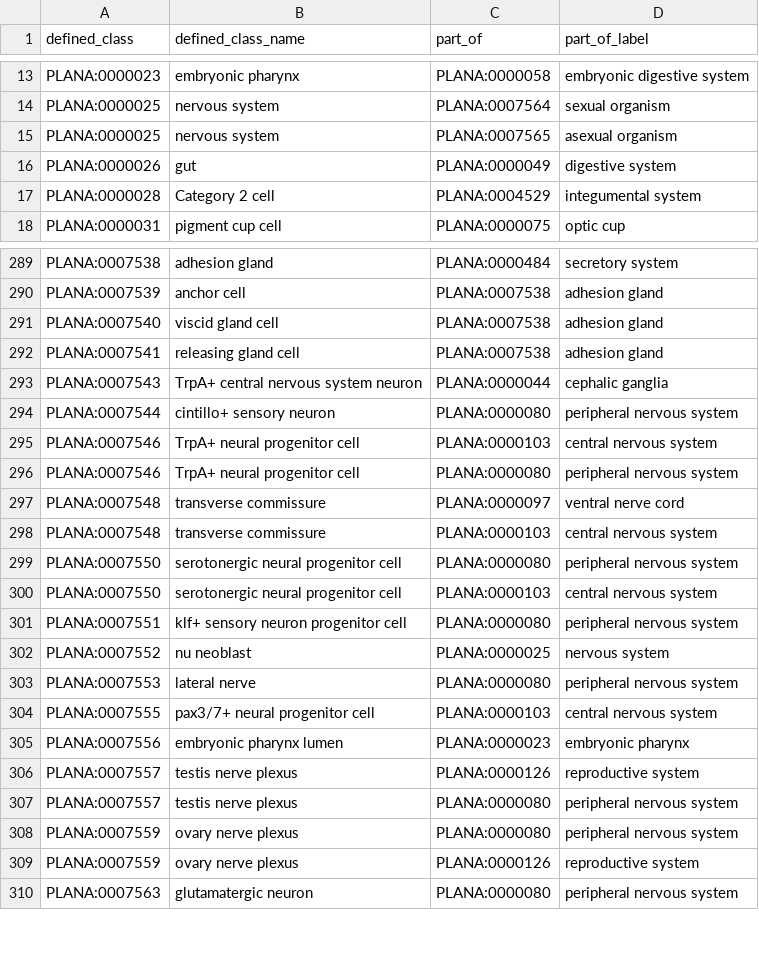
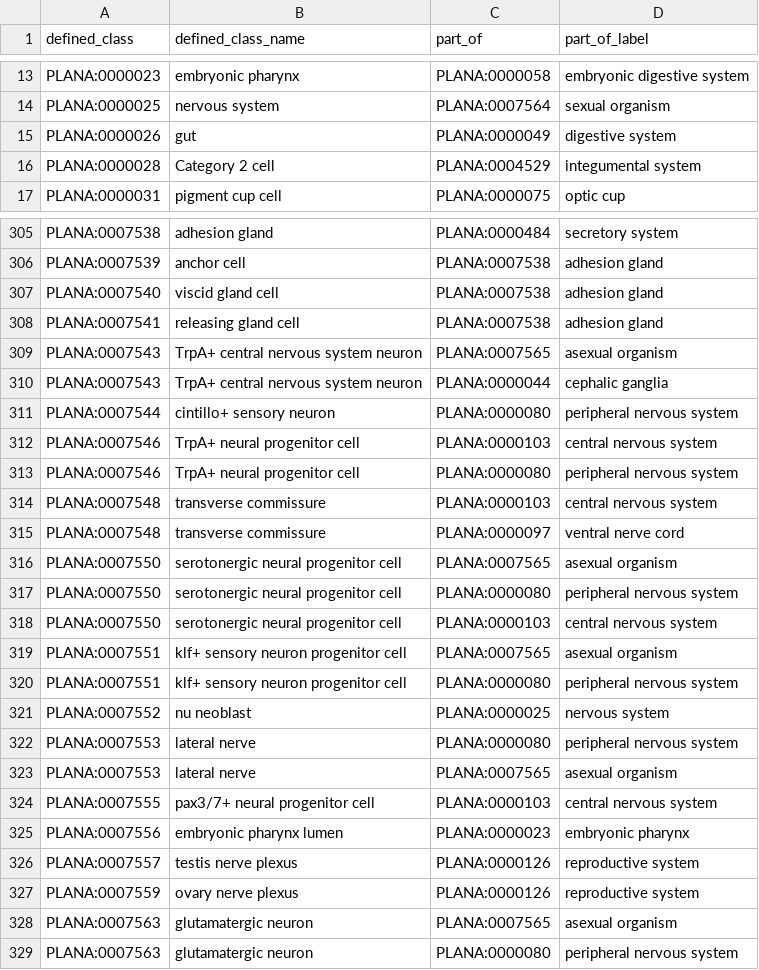
Before and after one commit to obophenotype/planaria-ontology, a TSV file: src/patterns/data/default/plana_terms_part_of.tsv, drawn as a sheet; only a part is shown, gaps mark what is left out; the diff covers the shown part only.

Commit message:
removed ovary/testis nerve plexus from asexual organism

```diff
--- a/src/patterns/data/default/plana_terms_part_of.tsv
+++ b/src/patterns/data/default/plana_terms_part_of.tsv
@@ -14,3 +14,2 @@ PLANA:0000023	embryonic pharynx	PLANA:0000058	embryonic digestive system
 PLANA:0000025	nervous system	PLANA:0007564	sexual organism
-PLANA:0000025	nervous system	PLANA:0007565	asexual organism
 PLANA:0000026	gut	PLANA:0000049	digestive system
@@ -292,2 +308,3 @@ PLANA:0007540	viscid gland cell	PLANA:0007538	adhesion gland
 PLANA:0007541	releasing gland cell	PLANA:0007538	adhesion gland
+PLANA:0007543	TrpA+ central nervous system neuron	PLANA:0007565	asexual organism
 PLANA:0007543	TrpA+ central nervous system neuron	PLANA:0000044	cephalic ganglia
@@ -296,6 +313,8 @@ PLANA:0007546	TrpA+ neural progenitor cell	PLANA:0000103	central nervous system
 PLANA:0007546	TrpA+ neural progenitor cell	PLANA:0000080	peripheral nervous system
+PLANA:0007548	transverse commissure	PLANA:0000103	central nervous system
 PLANA:0007548	transverse commissure	PLANA:0000097	ventral nerve cord
-PLANA:0007548	transverse commissure	PLANA:0000103	central nervous system
+PLANA:0007550	serotonergic neural progenitor cell	PLANA:0007565	asexual organism
 PLANA:0007550	serotonergic neural progenitor cell	PLANA:0000080	peripheral nervous system
 PLANA:0007550	serotonergic neural progenitor cell	PLANA:0000103	central nervous system
+PLANA:0007551	klf+ sensory neuron progenitor cell	PLANA:0007565	asexual organism
 PLANA:0007551	klf+ sensory neuron progenitor cell	PLANA:0000080	peripheral nervous system
@@ -303,2 +322,3 @@ PLANA:0007552	nu neoblast	PLANA:0000025	nervous system
 PLANA:0007553	lateral nerve	PLANA:0000080	peripheral nervous system
+PLANA:0007553	lateral nerve	PLANA:0007565	asexual organism
 PLANA:0007555	pax3/7+ neural progenitor cell	PLANA:0000103	central nervous system
@@ -306,5 +326,4 @@ PLANA:0007556	embryonic pharynx lumen	PLANA:0000023	embryonic pharynx
 PLANA:0007557	testis nerve plexus	PLANA:0000126	reproductive system
-PLANA:0007557	testis nerve plexus	PLANA:0000080	peripheral nervous system
-PLANA:0007559	ovary nerve plexus	PLANA:0000080	peripheral nervous system
 PLANA:0007559	ovary nerve plexus	PLANA:0000126	reproductive system
+PLANA:0007563	glutamatergic neuron	PLANA:0007565	asexual organism
 PLANA:0007563	glutamatergic neuron	PLANA:0000080	peripheral nervous system
```
Also changed, not shown: 17 added rows, 27 moved rows and 4 edited cells elsewhere in this file, src/patterns/data/default/anatomicalSpaceAndAnatomicalEntity.tsv, src/patterns/data/default/plana_terms.tsv, 36 other files.
